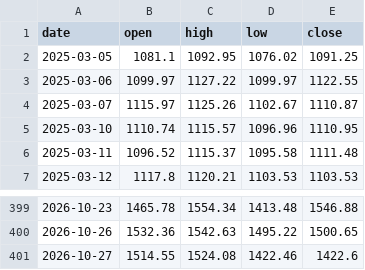
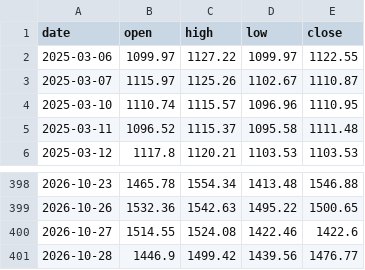
Before and after one commit to Alpha9527-Daniel/Market-Breadth, a CSV file: data/cache/index/sh000698.csv, drawn as a sheet; only a part is shown, gaps mark what is left out.

```diff
--- a/data/cache/index/sh000698.csv
+++ b/data/cache/index/sh000698.csv
@@ -1,3 +1,2 @@
 date,open,high,low,close
-2025-03-05,1081.1,1092.95,1076.02,1091.25
 2025-03-06,1099.97,1127.22,1099.97,1122.55
@@ -401 +400,2 @@ date,open,high,low,close
 2026-10-27,1514.55,1524.08,1422.46,1422.6
+2026-10-28,1446.9,1499.42,1439.56,1476.77
```
Also changed, not shown: data/breadth_history.csv, data/cache/index/sh000001.csv, 8 other files.
